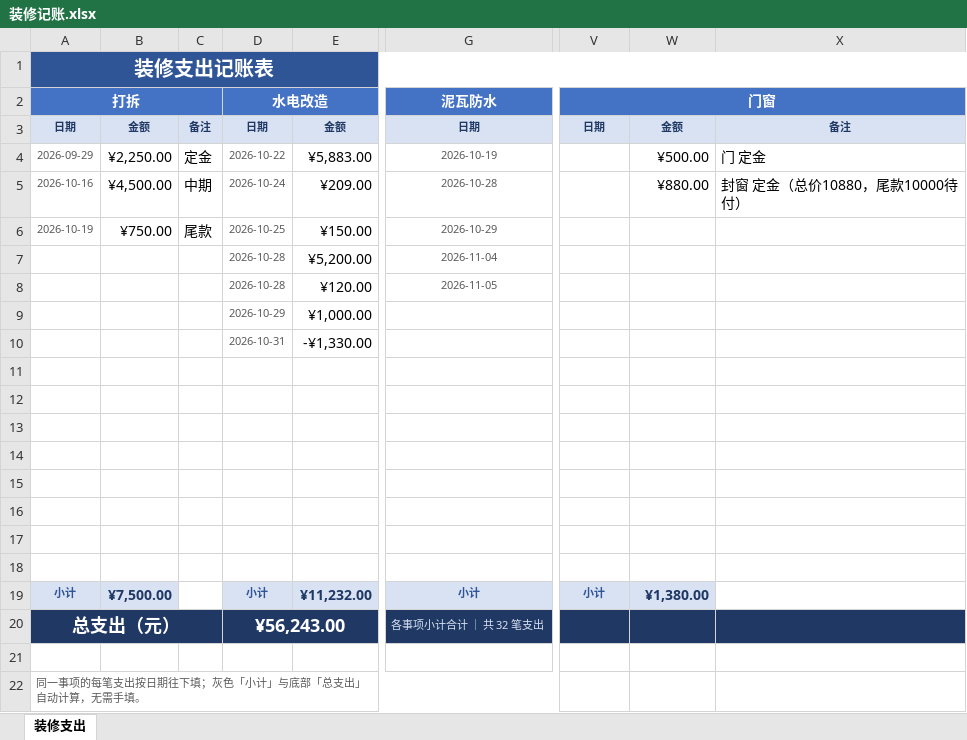
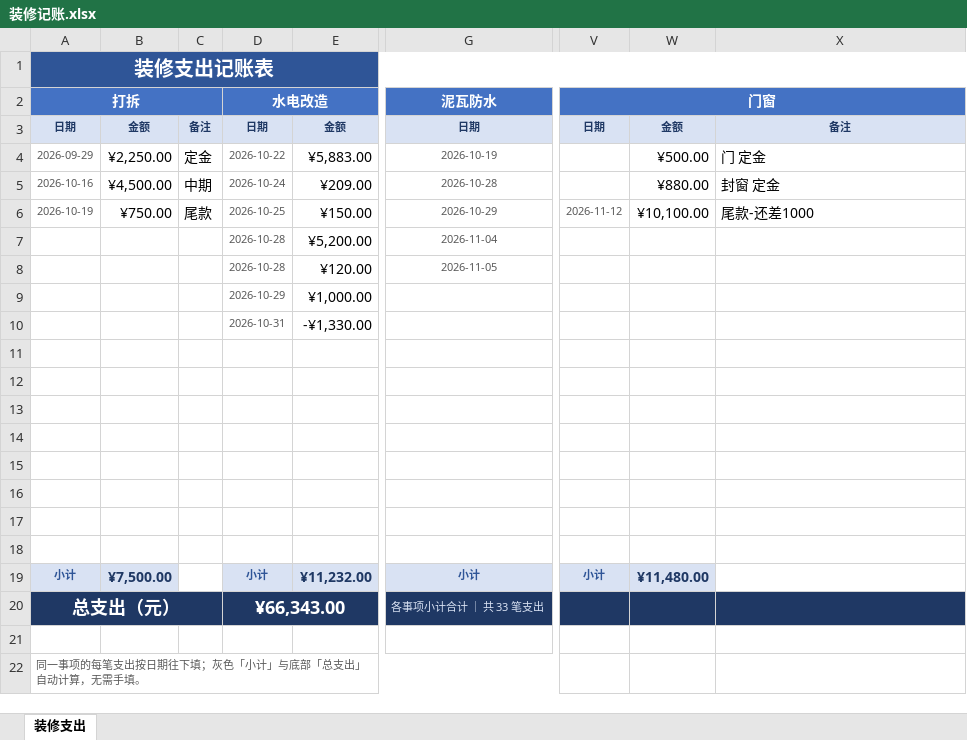
Before and after one commit to BigbearO/my-biz, an Excel workbook: zhuangxiu/装修记账.xlsx, sheet 装修支出, drawn as a sheet; only a part is shown, gaps mark what is left out; values as stored, in another font and other column widths than the file's, no borders; the diff names each change by its address in the sheet, - before the commit and + after, or states it on an @@ line.

```diff
--- a/zhuangxiu/装修记账.xlsx (sheet 装修支出)
+++ b/zhuangxiu/装修记账.xlsx (sheet 装修支出)
-X5: 封窗 定金（总价10880，尾款10000待付）
+X5: 封窗 定金
-V6 (门窗): (empty)
+V6 (门窗): 2026-11-12
-W6: (empty)
+W6: ¥10,100.00
-X6: (empty)
+X6: 尾款-还差1000
-W19: ¥1,380.00
+W19: ¥11,480.00
-D20 (水电改造): ¥56,243.00
+D20 (水电改造): ¥66,343.00
-G20 (泥瓦防水): 各事项小计合计 ｜ 共 32 笔支出
+G20 (泥瓦防水): 各事项小计合计 ｜ 共 33 笔支出
```
Also changed, not shown: 1 other file.
